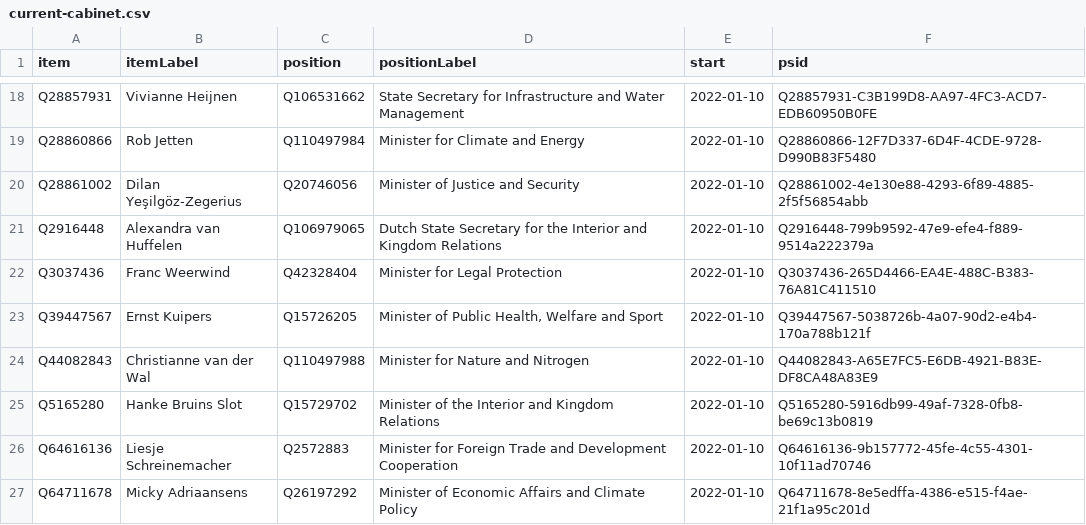
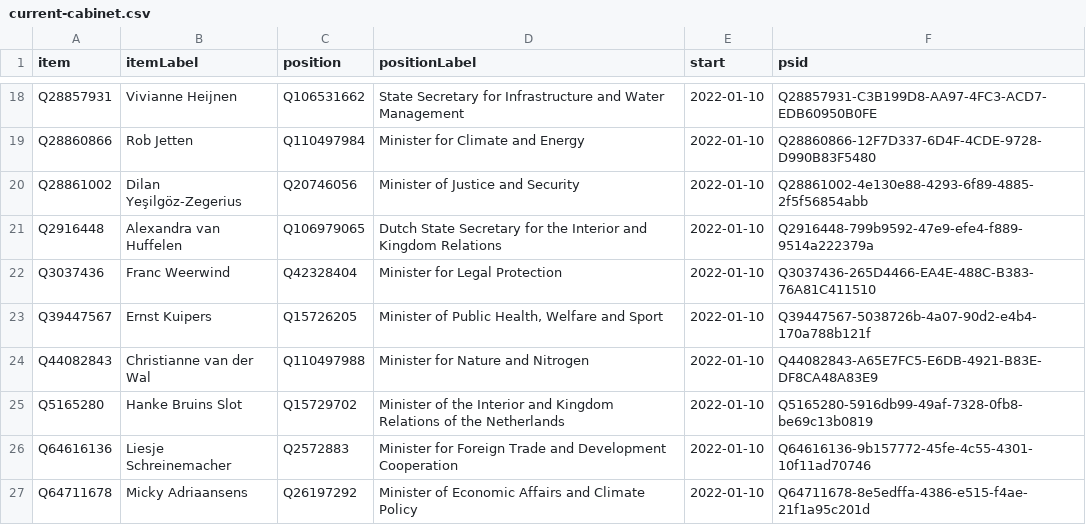
Before and after one commit to every-politician-scrapers/netherlands-cabinet, a CSV file: wikidata/results/current-cabinet.csv, drawn as a sheet; only a part is shown, gaps mark what is left out.

Commit message:
Run SPARQL queries

```diff
--- a/wikidata/results/current-cabinet.csv
+++ b/wikidata/results/current-cabinet.csv
@@ -24,3 +24,3 @@ Q39447567,Ernst Kuipers,Q15726205,"Minister of Public Health, Welfare and Sport"
 Q44082843,Christianne van der Wal,Q110497988,Minister for Nature and Nitrogen,2022-01-10,Q44082843-A65E7FC5-E6DB-4921-B83E-DF8CA48A83E9
-Q5165280,Hanke Bruins Slot,Q15729702,Minister of the Interior and Kingdom Relations,2022-01-10,Q5165280-5916db99-49af-7328-0fb8-be69c13b0819
+Q5165280,Hanke Bruins Slot,Q15729702,Minister of the Interior and Kingdom Relations of the Netherlands,2022-01-10,Q5165280-5916db99-49af-7328-0fb8-be69c13b0819
 Q64616136,Liesje Schreinemacher,Q2572883,Minister for Foreign Trade and Development Cooperation,2022-01-10,Q64616136-9b157772-45fe-4c55-4301-10f11ad70746
```
